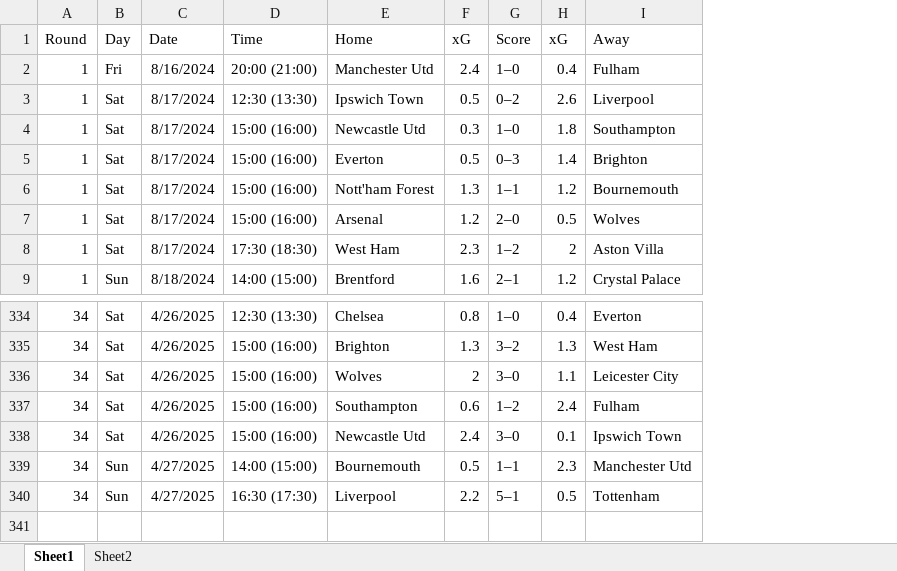
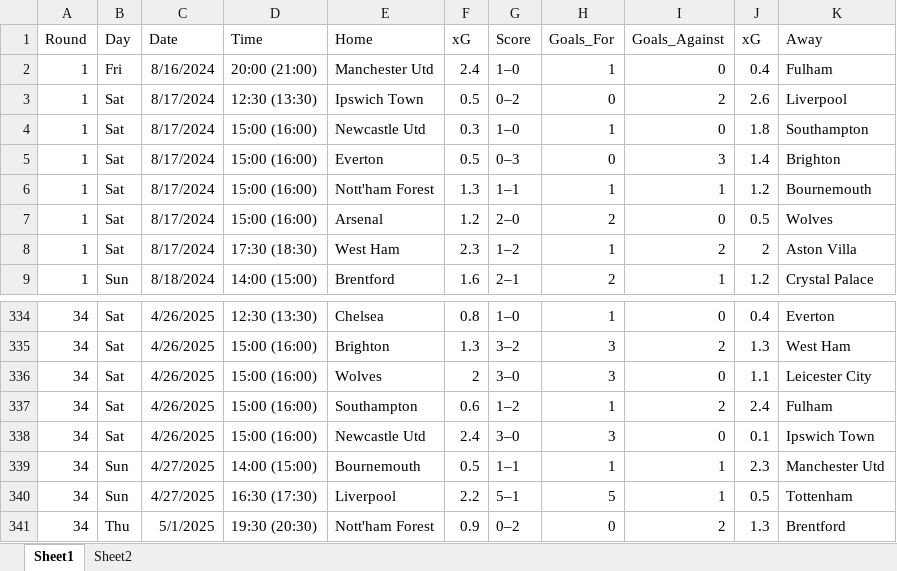
Before and after one commit to Pawelok35/InStatsWeTrust, an Excel workbook: data/premier_league_raw_match_data.xlsx, sheet Sheet1, drawn as a sheet; only a part is shown, gaps mark what is left out; values as stored, in another font and other column widths than the file's, no borders; the diff names each change by its address in the sheet, - before the commit and + after, or states it on an @@ line.

```diff
--- a/data/premier_league_raw_match_data.xlsx (sheet Sheet1)
+++ b/data/premier_league_raw_match_data.xlsx (sheet Sheet1)
+column H (Goals_For), rows 2-9: 1 | 0 | 1 | 0 | 1 | 2 | 1 | 2; rows 334-340: 1 | 3 | 3 | 1 | 3 | 1 | 5
+column I (Goals_Against), rows 2-9: 0 | 2 | 0 | 3 | 1 | 0 | 2 | 1; rows 334-340: 0 | 2 | 0 | 2 | 0 | 1 | 1
+row 341: 34 | Thu | 5/1/2025 | 19:30 (20:30) | Nott'ham Forest | 0.9 | 0–2 | 0 | 2 | 1.3 | Brentford
```
Also changed, not shown: sheet Sheet2, data/premier_league_match_data_detailed.xlsx, 2 other files.
